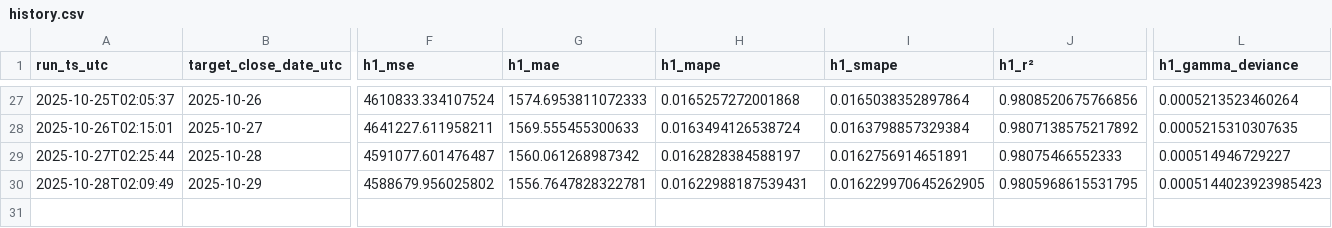
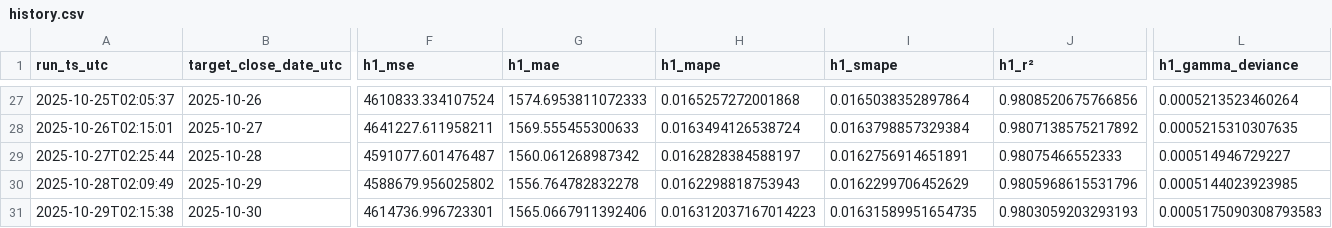
Before and after one commit to cielocielomimi/btcclose, a CSV file: out/history.csv, drawn as a sheet; only a part is shown, gaps mark what is left out; rows hold the shown columns only; the diff names each change by its address in the sheet, - before the commit and + after, or states it on an @@ line.

```diff
--- a/out/history.csv
+++ b/out/history.csv
-G30 (h1_mae): 1556.7647828322781
+G30 (h1_mae): 1556.764782832278
-H30 (h1_mape): 0.01622988187539431
+H30 (h1_mape): 0.0162298818753943
-I30 (h1_smape): 0.016229970645262905
+I30 (h1_smape): 0.0162299706452629
-J30 (h1_r²): 0.9805968615531795
+J30 (h1_r²): 0.9805968615531796
-L30 (h1_gamma_deviance): 0.0005144023923985423
+L30 (h1_gamma_deviance): 0.0005144023923985
+row 31: 2025-10-29T02:15:38 | 2025-10-30 | 4614736.996723301 | 1565.0667911392406 | 0.016312037167014223 | 0.01631589951654735 | 0.9803059203293193 | 0.0005175090308793583
```
Also changed, not shown: 1 other file.
